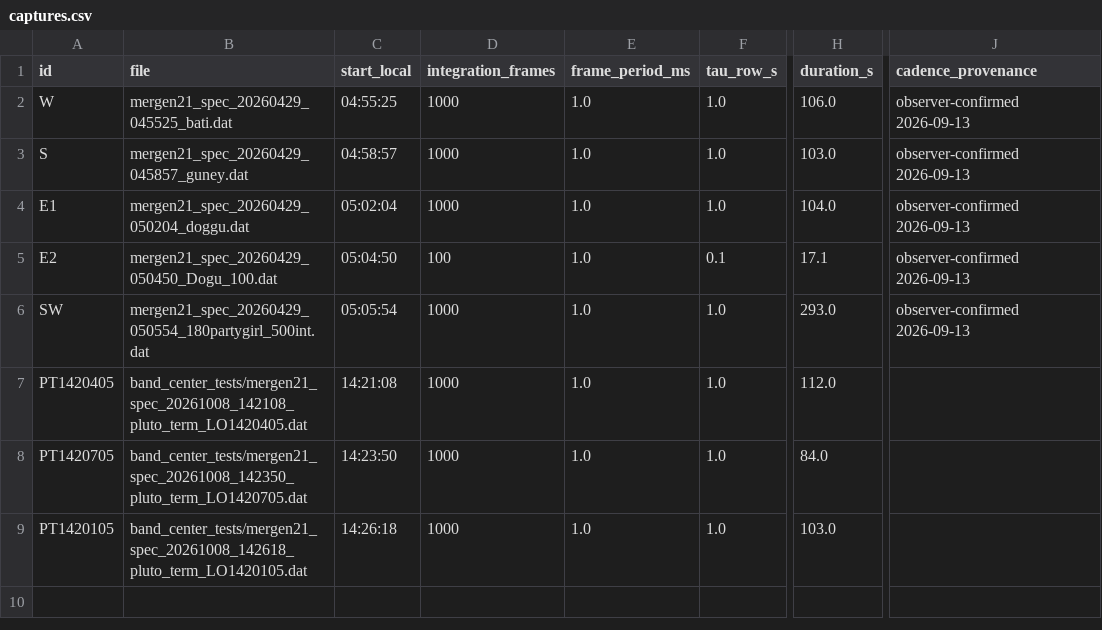
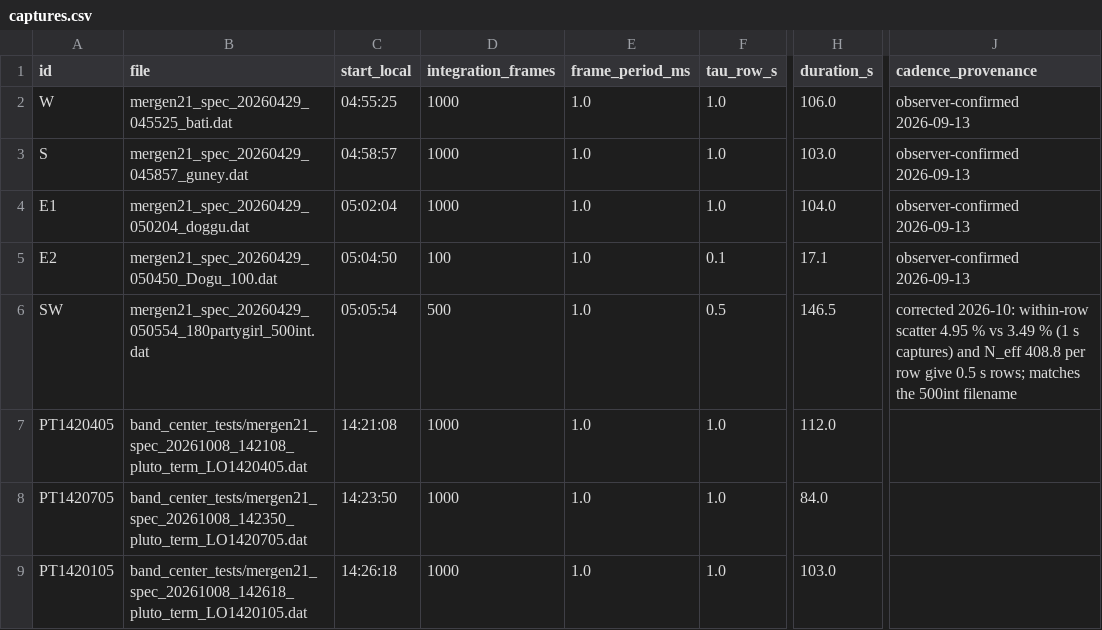
Before and after one commit to AlpGoXd/mergen-21, a CSV file: observations/captures.csv, drawn as a sheet; only a part is shown, gaps mark what is left out; the diff names each change by its address in the sheet, - before the commit and + after, or states it on an @@ line.

```diff
--- a/observations/captures.csv
+++ b/observations/captures.csv
-D6 (integration_frames): 1000
+D6 (integration_frames): 500
-F6 (tau_row_s): 1.0
+F6 (tau_row_s): 0.5
-H6 (duration_s): 293.0
+H6 (duration_s): 146.5
-J6 (cadence_provenance): observer-confirmed 2026-09-13
+J6 (cadence_provenance): corrected 2026-10: within-row scatter 4.95 % vs 3.49 % (1 s captures) and N_eff 408.8 per row give 0.5 s rows; matches the 500int filename
```
Also changed, not shown: software/analysis/outputs/mergen21_data_manifest.csv, software/analysis/outputs/mergen21_hi_measurements.csv, 10 other files.
